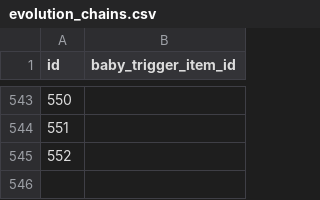
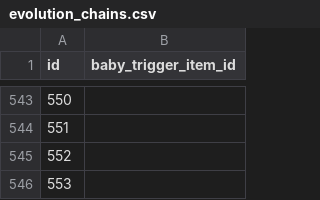
Before and after one commit to P-engelbrecht/pokeapi, a CSV file: data/v2/csv/evolution_chains.csv, drawn as a sheet; only a part is shown, gaps mark what is left out; the diff names each change by its address in the sheet, - before the commit and + after, or states it on an @@ line.

```diff
--- a/data/v2/csv/evolution_chains.csv
+++ b/data/v2/csv/evolution_chains.csv
+row 546: 553
```
Also changed, not shown: data/v2/csv/pokemon.csv, data/v2/csv/pokemon_abilities.csv, 2 other files.
